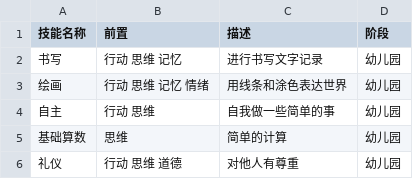
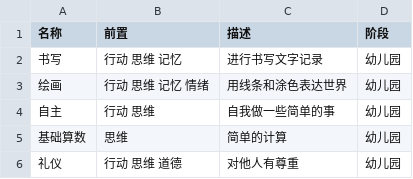
Before and after one commit to hpt114/EarthOnDoc, a CSV file: docs/study/SKILL.csv, drawn as a sheet.

```diff
--- a/docs/study/SKILL.csv
+++ b/docs/study/SKILL.csv
@@ -1,2 +1,2 @@
-技能名称,前置,描述,阶段
+名称,前置,描述,阶段
 书写,行动 思维 记忆,进行书写文字记录,幼儿园
```
Also changed, not shown: 6 other files.
